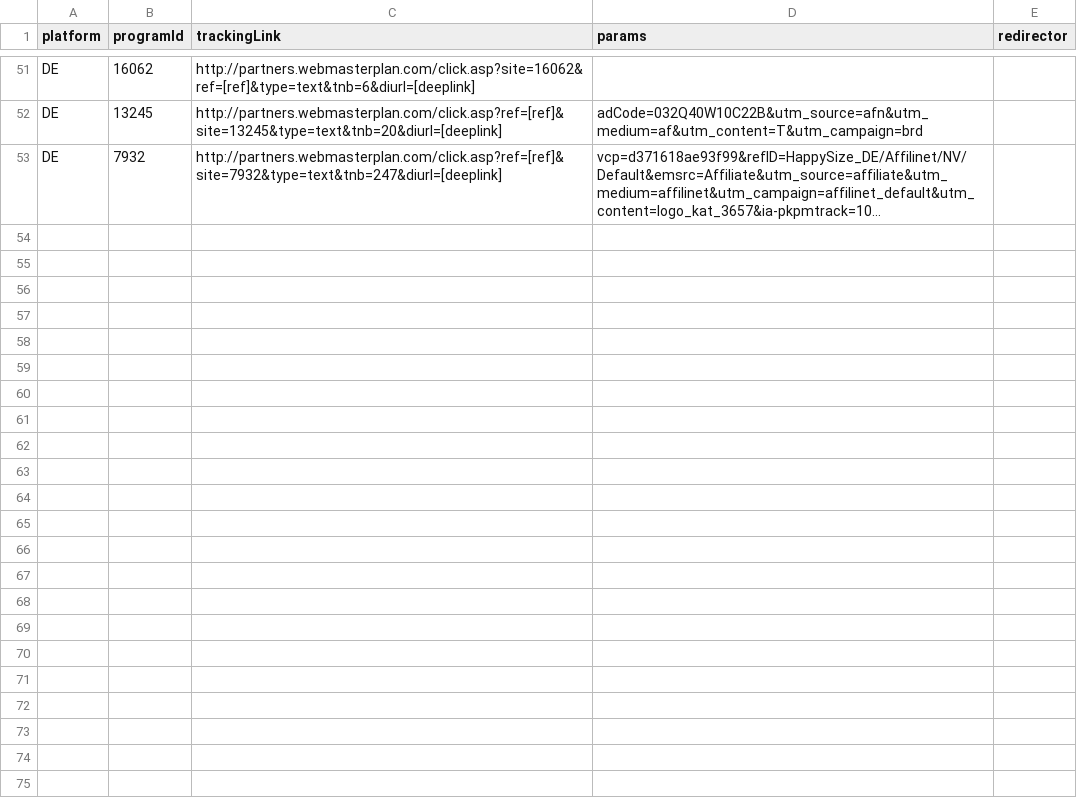
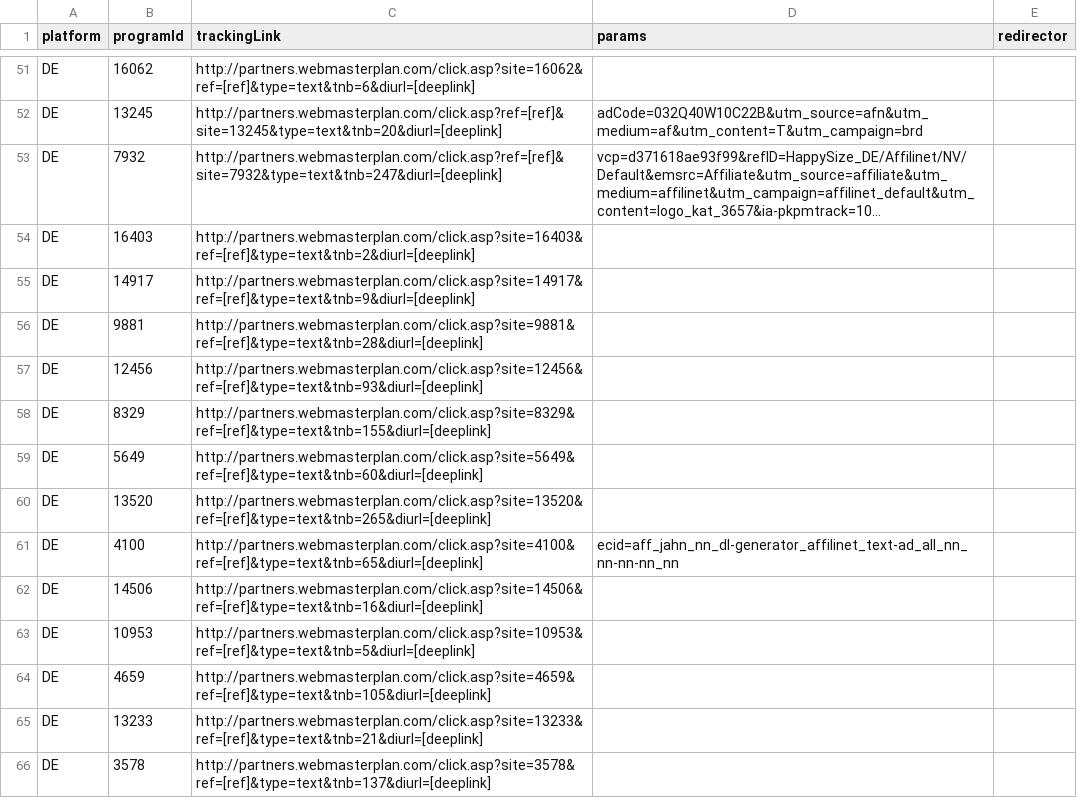
Before and after one commit to affilinet/browser-webextension-publisher, a CSV file: resources/deeplinks.csv, drawn as a sheet; only a part is shown, gaps mark what is left out; long unchanged cells end in …; the diff names each change by its address in the sheet, - before the commit and + after, or states it on an @@ line.

Commit message:
Update Deeplinks CSV

```diff
--- a/resources/deeplinks.csv
+++ b/resources/deeplinks.csv
+row 54: DE | 16403 | http://partners.webmasterplan.com/click.asp?site=16403&ref=[ref]&type=text&tnb=2&diurl=[deeplink]
+row 55: DE | 14917 | http://partners.webmasterplan.com/click.asp?site=14917&ref=[ref]&type=text&tnb=9&diurl=[deeplink]
+row 56: DE | 9881 | http://partners.webmasterplan.com/click.asp?site=9881&ref=[ref]&type=text&tnb=28&diurl=[deeplink]
+row 57: DE | 12456 | http://partners.webmasterplan.com/click.asp?site=12456&ref=[ref]&type=text&tnb=93&diurl=[deeplink]
+row 58: DE | 8329 | http://partners.webmasterplan.com/click.asp?site=8329&ref=[ref]&type=text&tnb=155&diurl=[deeplink]
+row 59: DE | 5649 | http://partners.webmasterplan.com/click.asp?site=5649&ref=[ref]&type=text&tnb=60&diurl=[deeplink]
+row 60: DE | 13520 | http://partners.webmasterplan.com/click.asp?site=13520&ref=[ref]&type=text&tnb=265&diurl=[deeplink]
+row 61: DE | 4100 | http://partners.webmasterplan.com/click.asp?site=4100&ref=[ref]&type=text&tnb=65&diurl=[deeplink] | ecid=aff_jahn_nn_dl-generator_affilinet_text-ad_all_nn_nn-nn-nn_nn
+row 62: DE | 14506 | http://partners.webmasterplan.com/click.asp?site=14506&ref=[ref]&type=text&tnb=16&diurl=[deeplink]
+row 63: DE | 10953 | http://partners.webmasterplan.com/click.asp?site=10953&ref=[ref]&type=text&tnb=5&diurl=[deeplink]
+row 64: DE | 4659 | http://partners.webmasterplan.com/click.asp?site=4659&ref=[ref]&type=text&tnb=105&diurl=[deeplink]
+row 65: DE | 13233 | http://partners.webmasterplan.com/click.asp?site=13233&ref=[ref]&type=text&tnb=21&diurl=[deeplink]
+row 66: DE | 3578 | http://partners.webmasterplan.com/click.asp?site=3578&ref=[ref]&type=text&tnb=137&diurl=[deeplink]
```
